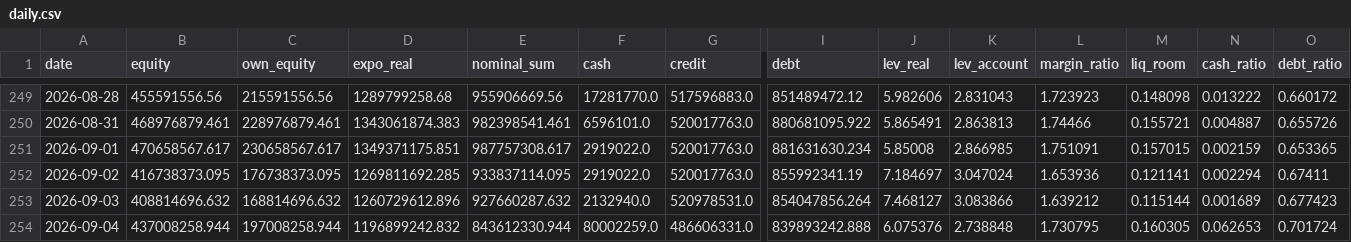
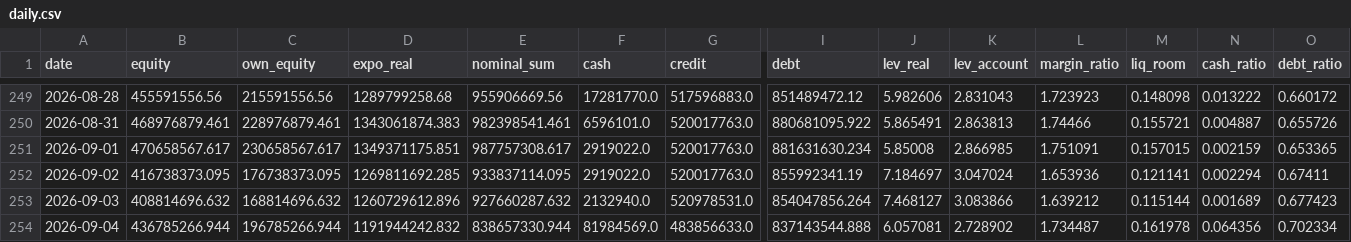
Before and after one commit to andynet2014-sudo/Github-Repository-1, a CSV file: mtm-dashboard/data/daily.csv, drawn as a sheet; only a part is shown, gaps mark what is left out; the diff covers the shown part only; the diff names each change by its address in the sheet, - before the commit and + after, or states it on an @@ line.

```diff
--- a/mtm-dashboard/data/daily.csv
+++ b/mtm-dashboard/data/daily.csv
-B254 (equity): 437008258.944
+B254 (equity): 436785266.944
-C254 (own_equity): 197008258.944
+C254 (own_equity): 196785266.944
-D254 (expo_real): 1196899242.832
+D254 (expo_real): 1191944242.832
-E254 (nominal_sum): 843612330.944
+E254 (nominal_sum): 838657330.944
-F254 (cash): 80002259.0
+F254 (cash): 81984569.0
-G254 (credit): 486606331.0
+G254 (credit): 483856633.0
-I254 (debt): 839893242.888
+I254 (debt): 837143544.888
-J254 (lev_real): 6.075376
+J254 (lev_real): 6.057081
-K254 (lev_account): 2.738848
+K254 (lev_account): 2.728902
-L254 (margin_ratio): 1.730795
+L254 (margin_ratio): 1.734487
-M254 (liq_room): 0.160305
+M254 (liq_room): 0.161978
-N254 (cash_ratio): 0.062653
+N254 (cash_ratio): 0.064356
-O254 (debt_ratio): 0.701724
+O254 (debt_ratio): 0.702334
```
Also changed, not shown: 10 edited cells elsewhere in this file, mtm-dashboard/data/positions.csv, mtm-dashboard/data/positions_history.csv, 4 other files.
